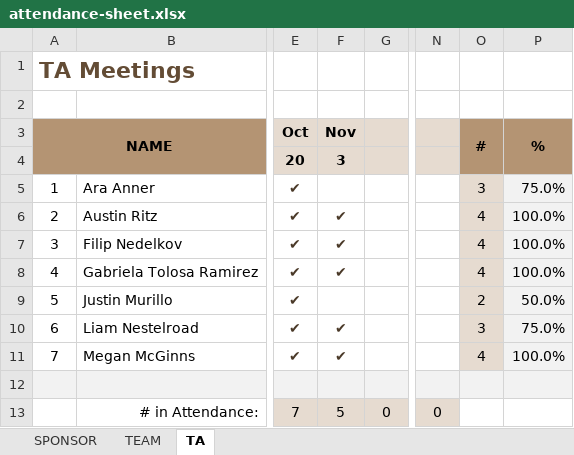
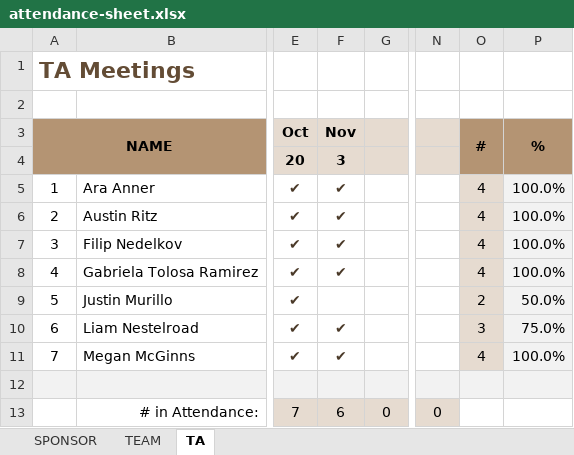
Before and after one commit to line4246/SeniorDesignProject, an Excel workbook: Admin/attendance-sheet.xlsx, sheet TA, drawn as a sheet; only a part is shown, gaps mark what is left out; values as stored, in another font and other column widths than the file's, no borders; the diff names each change by its address in the sheet, - before the commit and + after, or states it on an @@ line.

Commit message:
Plus Ara who showed up late

```diff
--- a/Admin/attendance-sheet.xlsx (sheet TA)
+++ b/Admin/attendance-sheet.xlsx (sheet TA)
-F5 (Nov): (empty)
+F5 (Nov): ✔
-O5 (#): 3
+O5 (#): 4
-P5 (%): 75.0%
+P5 (%): 100.0%
-F13 (Nov): 5
+F13 (Nov): 6
```
